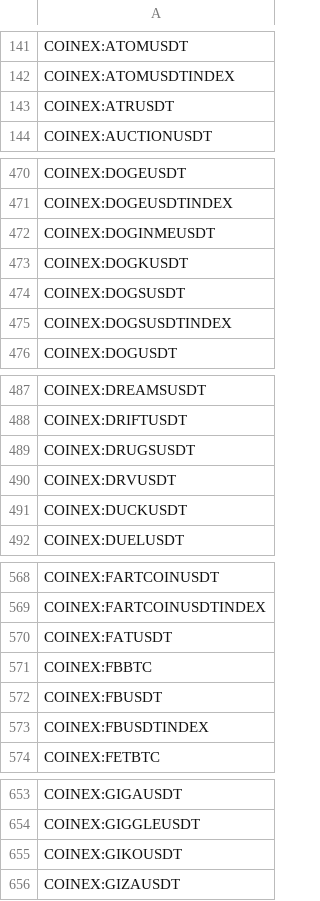
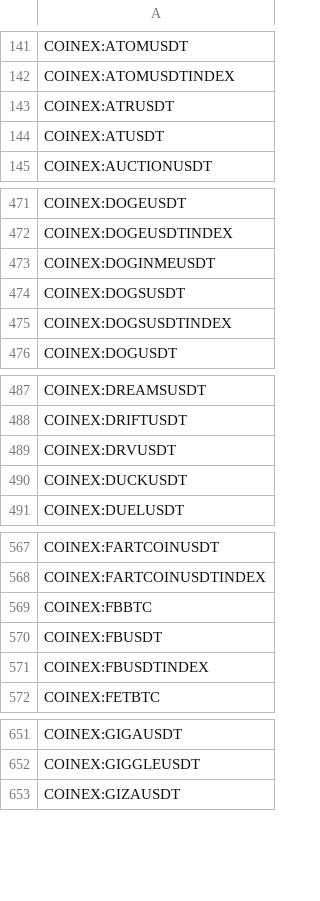
Before and after one commit to CryptowChris/Crypto-Exchanges-Tickers, a CSV file: tickers/CoinEx.csv, drawn as a sheet; only a part is shown, gaps mark what is left out; the diff covers the shown part only.

Commit message:
Update tickers 2025-11-28
Modified CSV files: tickers/Binance.csv, tickers/BingX.csv, tickers/BingX.futures.csv, tickers/Bitstamp.csv, tickers/BloFin.csv, tickers/BloFin.futures.csv, tickers/CoinEx.csv, tickers/Crypto.com.csv, tickers/CryptoCom.futures.csv, tickers/Gateio.csv, tickers/Kraken.csv, tickers/Kucoin.csv, tickers/Kucoin.futures.csv, tickers/Mexc.csv, tickers/Mexc.futures.csv, tickers/Phemex.csv, tickers/Poloniex.csv

Summary of changes:
Binance:
  + Added lines:
    + BINANCE:ATBNB
    + BINANCE:ATTRY
    + BINANCE:ATUSDC
    + BINANCE:ATUSDT
    + BINANCE:HBARIDR
    + BINANCE:MANTAIDR
    + BINANCE:SCRIDR
    + BINANCE:WLDIDR

BingX:
  + Added lines:
    + BINGX:GAIXUSDTPS
    + BINGX:LUXXCOINUSDTPS
    + BINGX:TENUSDTPS

BingX.futures:
  + Added lines:
    + BINGX:ALTTOWNUSDT.P
    + BINGX:BITDEALERUSDT.P
    + BINGX:CHOGUSDT.P
    + BINGX:GUAUSDT.P
    + BINGX:UMBRAUSDT.P
    + BINGX:VSNUSDT.P

Bitstamp:
  + Added lines:
    + BITSTAMP:BIOEUR
    + BITSTAMP:BIOUSD
    + BITSTAMP:ENAEUR
    + BITSTAMP:ENAUSD
    + BITSTAMP:HYPEEUR
    + BITSTAMP:HYPEUSD
    + BITSTAMP:SPKEUR
    + BITSTAMP:SPKUSD
    + BITSTAMP:WLFIEUR
    + BITSTAMP:WLFIUSD

BloFin:
  - Removed lines:
    - BLOFIN:FWOGUSDT
    - BLOFIN:PONKEUSDT
    - BLOFIN:SWELLUSDT

BloFin.futures:
  - Removed lines:
    - BLOFIN:FWOGUSDT
    - BLOFIN:PONKEUSDT
    - BLOFIN:SWELLUSDT

CoinEx:
  + Added lines:
    + COINEX:ATUSDT
    + COINEX:IRYSUSDT
  - Removed lines:
    - COINEX:DOGKUSDT
    - COINEX:DRUGSUSDT
    - COINEX:FATUSDT
    - COINEX:GIKOUSDT
    - COINEX:JAILSTOOLUSDT
    - COINEX:JUSTAMEMECOINUSDT
    - COINEX:MASAUSDT
    - COINEX:NEIROETHUSDT
    - COINEX:PERRYUSDT
    - COINEX:TOLYUSDT
    ...

Crypto.com:
  + Added lines:
    + CRYPTOCOM:XAUTUSD

CryptoCom.futures:
  + Added lines:
    + CRYPTOCOM:XAUTUSD
    + CRYPTOCOM:XAUTUSDPERP

Gateio:
  + Added lines:
    + GATEIO:NESSUSDT

Kraken:
  + Added lines:
    + KRAKEN:ESPORTSEUR
    + KRAKEN:ESPORTSUSD

Kucoin:
  + Added lines:
    + KUCOIN:BESTUSDT
  - Removed lines:
    - KUCOIN:APE3LUSDT
    - KUCOIN:APE3SUSDT
    - KUCOIN:LINK3LUSDT
    - KUCOIN:LINK3SUSDT

Kucoin.futures:
  - Removed lines:
    - KUCOIN:PONKEUSDTM.P
    - KUCOIN:SUNDOGUSDTM.P
    - KUCOIN:SWELLUSDTM.P

Mexc:
  + Added lines:
    + MEXC:ANTIXUSDT
    + MEXC:BESTUSDT
    + MEXC:BLEUSDT
    + MEXC:GAIXUSDT

[Summary truncated]

```diff
--- a/tickers/CoinEx.csv
+++ b/tickers/CoinEx.csv
@@ -143,2 +143,3 @@ COINEX:ATOMUSDTINDEX
 COINEX:ATRUSDT
+COINEX:ATUSDT
 COINEX:AUCTIONUSDT
@@ -472,3 +473,2 @@ COINEX:DOGEUSDTINDEX
 COINEX:DOGINMEUSDT
-COINEX:DOGKUSDT
 COINEX:DOGSUSDT
@@ -488,3 +488,2 @@ COINEX:DREAMSUSDT
 COINEX:DRIFTUSDT
-COINEX:DRUGSUSDT
 COINEX:DRVUSDT
@@ -569,3 +568,2 @@ COINEX:FARTCOINUSDT
 COINEX:FARTCOINUSDTINDEX
-COINEX:FATUSDT
 COINEX:FBBTC
@@ -654,3 +652,2 @@ COINEX:GIGAUSDT
 COINEX:GIGGLEUSDT
-COINEX:GIKOUSDT
 COINEX:GIZAUSDT
```
Also changed, not shown: 1 added row and 7 removed rows elsewhere in this file, tickers/Binance.csv, tickers/BingX.futures.csv, 14 other files.
